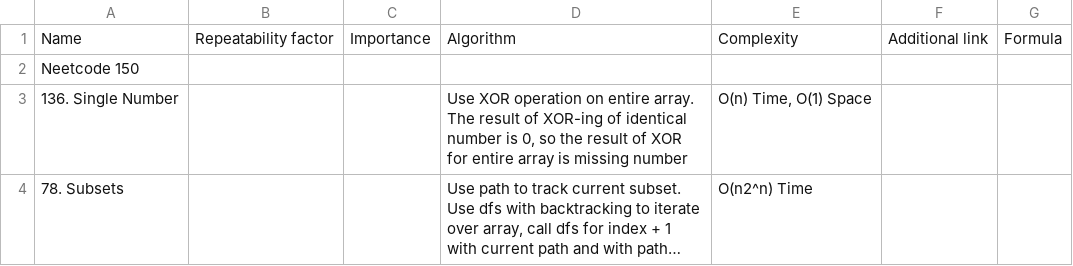
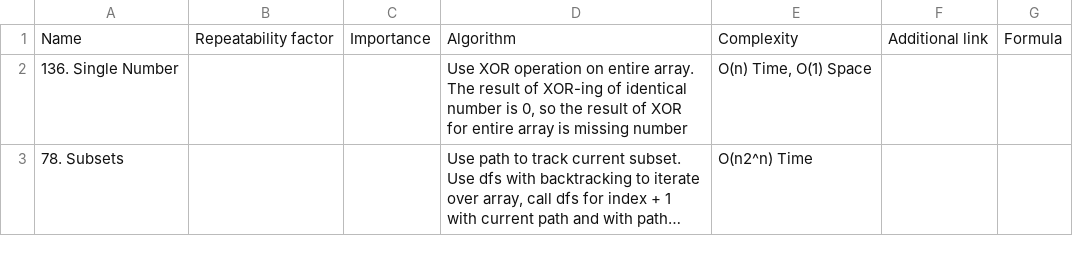
Before and after one commit to aivanovski/leetcode-notes, a CSV file: Leetcode challenges - Neetcode 150.csv, drawn as a sheet; only a part is shown; long unchanged cells end in ….

Commit message:
Update N150 list

```diff
--- a/Leetcode challenges - Neetcode 150.csv
+++ b/Leetcode challenges - Neetcode 150.csv
@@ -1,3 +1,2 @@
 Name,Repeatability factor,Importance,Algorithm,Complexity,Additional link,Formula
-Neetcode 150,,,,,,
 136. Single Number,,,"Use XOR operation on entire array. The result of XOR-ing of identical number is 0, so the result of XOR for entire array is missing number","O(n) Time, O(1) Space",,
```
